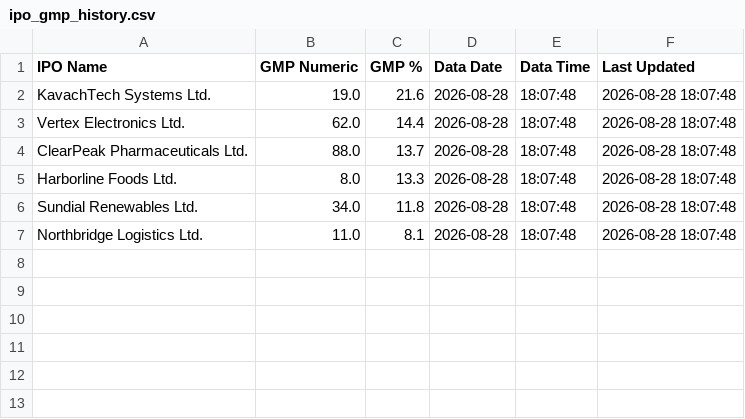
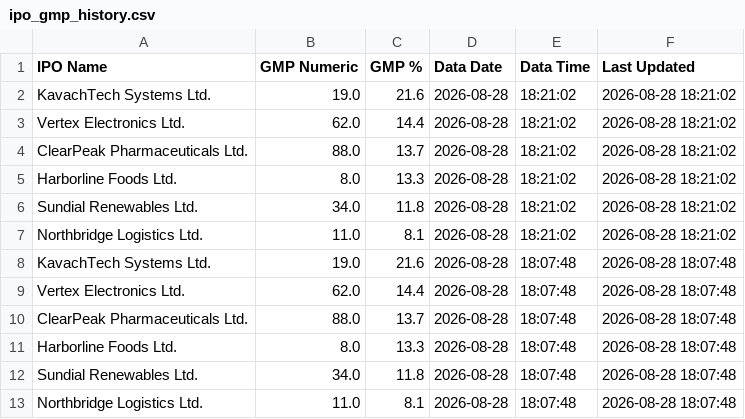
Before and after one commit to rishib-beep/ipo-gmp-scraper, a CSV file: ipo_gmp_history.csv, drawn as a sheet; the diff names each change by its address in the sheet, - before the commit and + after, or states it on an @@ line.

```diff
--- a/ipo_gmp_history.csv
+++ b/ipo_gmp_history.csv
+row 2: KavachTech Systems Ltd. | 19.0 | 21.6 | 2026-08-28 | 18:21:02 | 2026-08-28 18:21:02
+row 3: Vertex Electronics Ltd. | 62.0 | 14.4 | 2026-08-28 | 18:21:02 | 2026-08-28 18:21:02
+row 4: ClearPeak Pharmaceuticals Ltd. | 88.0 | 13.7 | 2026-08-28 | 18:21:02 | 2026-08-28 18:21:02
+row 5: Harborline Foods Ltd. | 8.0 | 13.3 | 2026-08-28 | 18:21:02 | 2026-08-28 18:21:02
+row 6: Sundial Renewables Ltd. | 34.0 | 11.8 | 2026-08-28 | 18:21:02 | 2026-08-28 18:21:02
+row 7: Northbridge Logistics Ltd. | 11.0 | 8.1 | 2026-08-28 | 18:21:02 | 2026-08-28 18:21:02
```
Also changed, not shown: ipo_gmp_result.csv.
